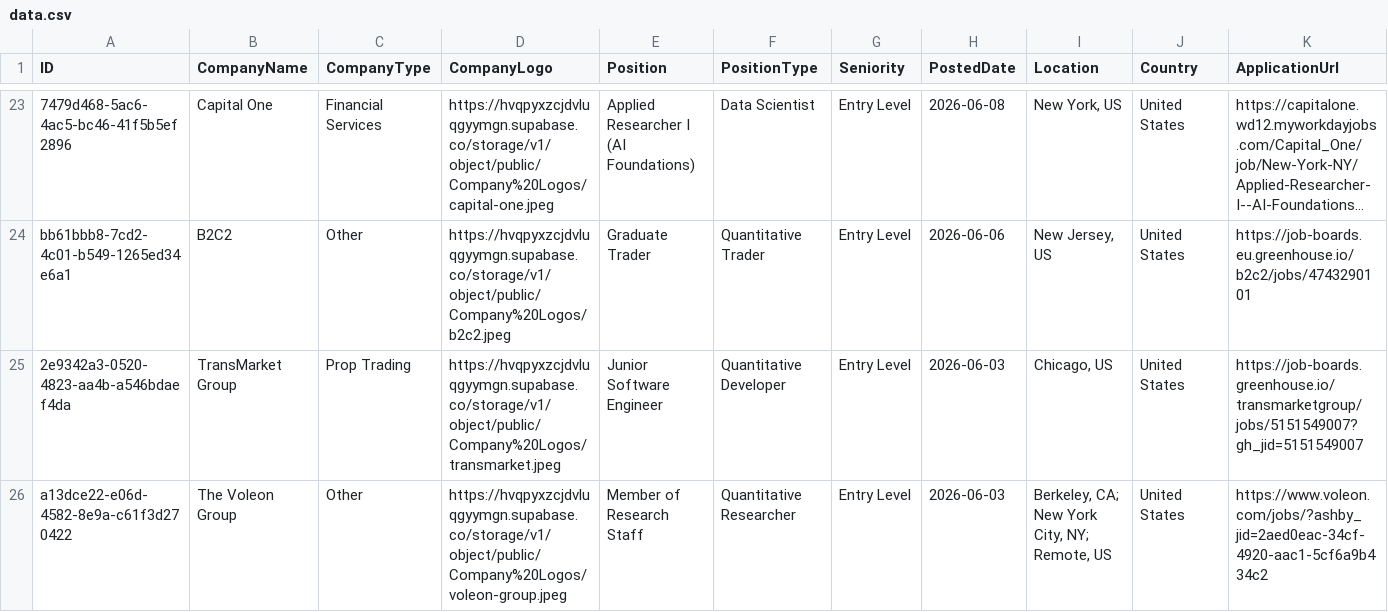
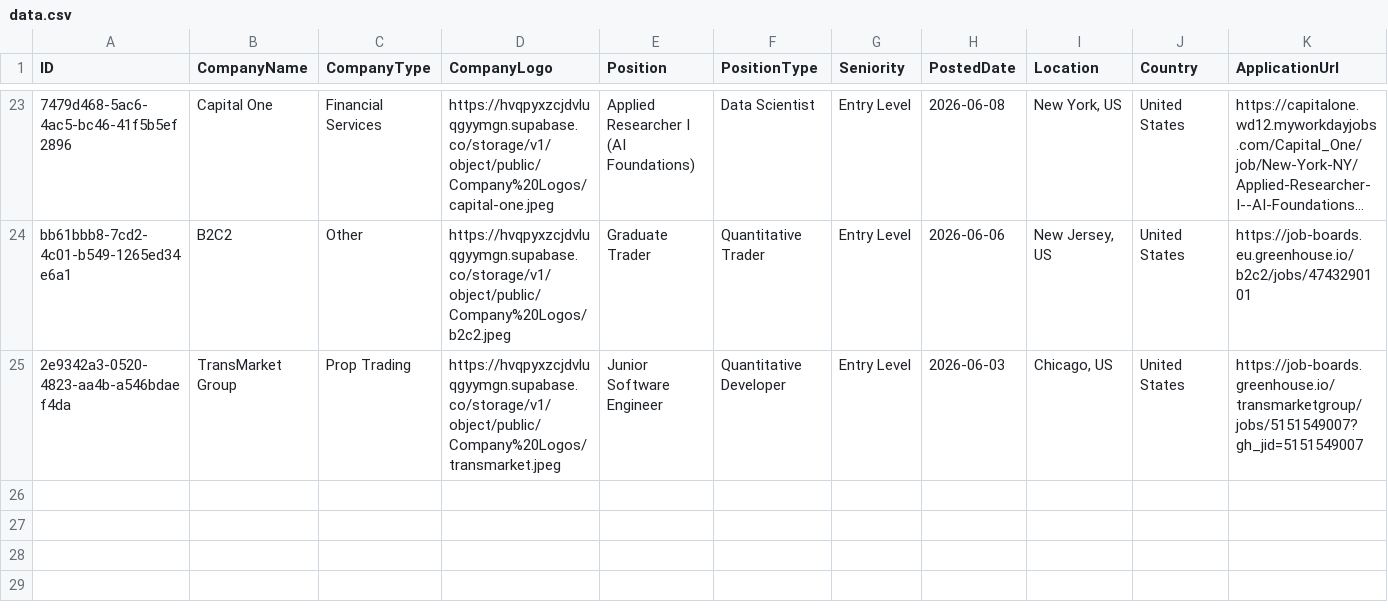
Before and after one commit to ibrahimmudassar/AutoOpenQuant, a CSV file: data.csv, drawn as a sheet; only a part is shown, gaps mark what is left out; long unchanged cells end in …; rows hold the shown columns only; the diff names each change by its address in the sheet, - before the commit and + after, or states it on an @@ line.

Commit message:
GitHub Actions Bot

```diff
--- a/data.csv
+++ b/data.csv
-row 26: a13dce22-e06d-4582-8e9a-c61f3d270422 | The Voleon Group | Other | https://hvqpyxzcjdvluqgyymgn.supabase.co/storage/v1/object/public/Company%20Logos/voleon-group.jpeg | Member of Research Staff | Quantitative Researcher | Entry Level | 2026-06-03 | Berkeley, CA; New York City, NY; Remote, US | United States | https://www.voleon.com/jobs/?ashby_jid=2aed0eac-34cf-4920-aac1-5cf6a9b434c2
```
